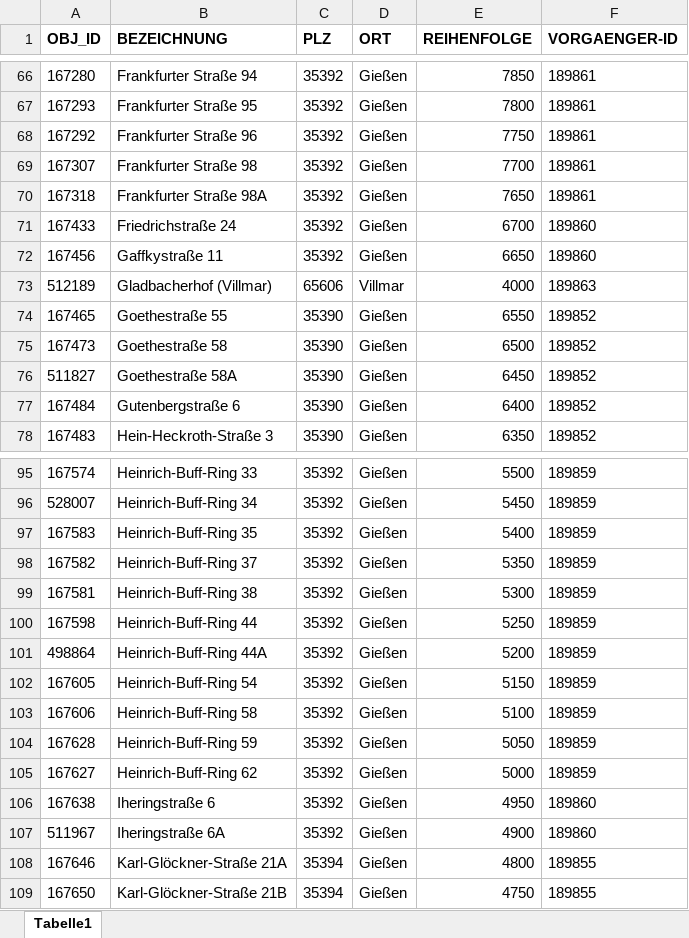
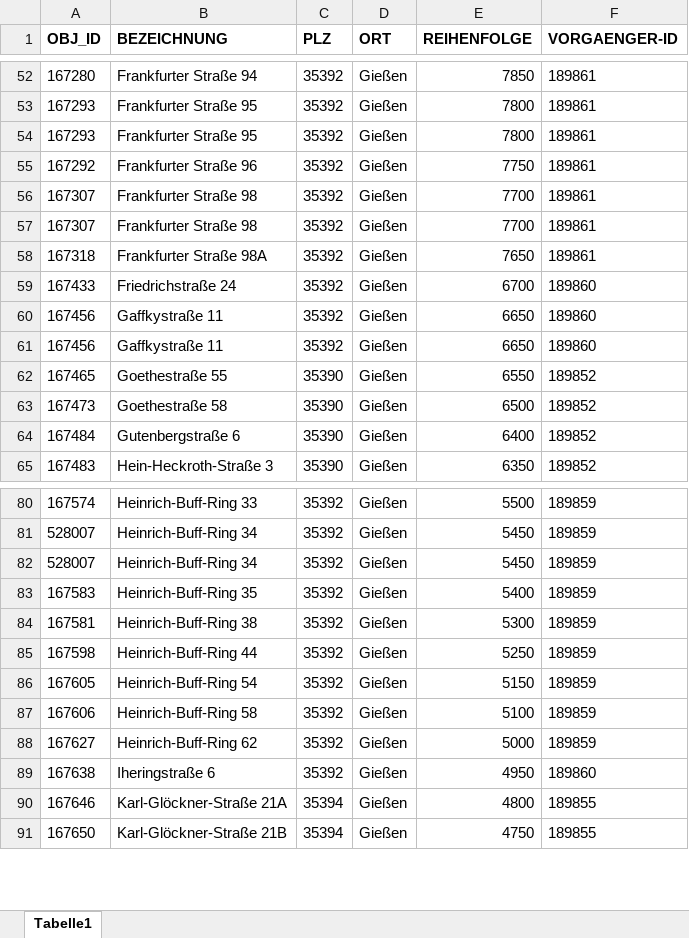
Before and after one commit to cafmone/jlu.standort, an Excel workbook: profiles/import/3_Liegenschaft.xlsx, sheet Tabelle1, drawn as a sheet; only a part is shown, gaps mark what is left out; values as stored, in another font and other column widths than the file's, no borders; removed rows and columns are numbered as before the commit, all else as after; the diff covers the shown part only; the diff names each change by its address in the sheet, - before the commit and + after, or states it on an @@ line.

```diff
--- a/profiles/import/3_Liegenschaft.xlsx (sheet Tabelle1)
+++ b/profiles/import/3_Liegenschaft.xlsx (sheet Tabelle1)
+row 54: 167293 | Frankfurter Straße 95 | 35392 | Gießen | 7800 | 189861
+row 56: 167307 | Frankfurter Straße 98 | 35392 | Gießen | 7700 | 189861
-row 73: 512189 | Gladbacherhof (Villmar) | 65606 | Villmar | 4000 | 189863
+row 61: 167456 | Gaffkystraße 11 | 35392 | Gießen | 6650 | 189860
-row 76: 511827 | Goethestraße 58A | 35390 | Gießen | 6450 | 189852
+row 82: 528007 | Heinrich-Buff-Ring 34 | 35392 | Gießen | 5450 | 189859
-row 98: 167582 | Heinrich-Buff-Ring 37 | 35392 | Gießen | 5350 | 189859
-row 101: 498864 | Heinrich-Buff-Ring 44A | 35392 | Gießen | 5200 | 189859
-row 104: 167628 | Heinrich-Buff-Ring 59 | 35392 | Gießen | 5050 | 189859
-row 107: 511967 | Iheringstraße 6A | 35392 | Gießen | 4900 | 189860
```
Also changed, not shown: 41 added rows, 49 removed rows and 12 edited cells elsewhere in this sheet, profiles/import/5_Geschoss.xlsx.
